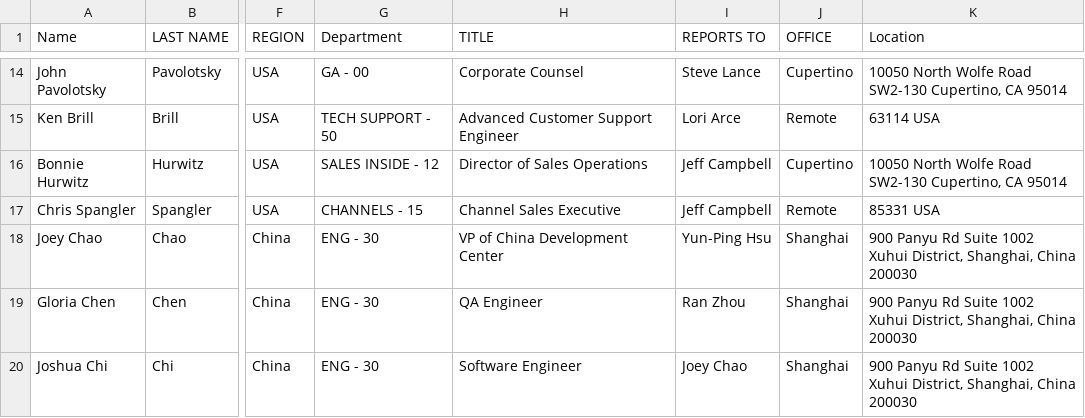
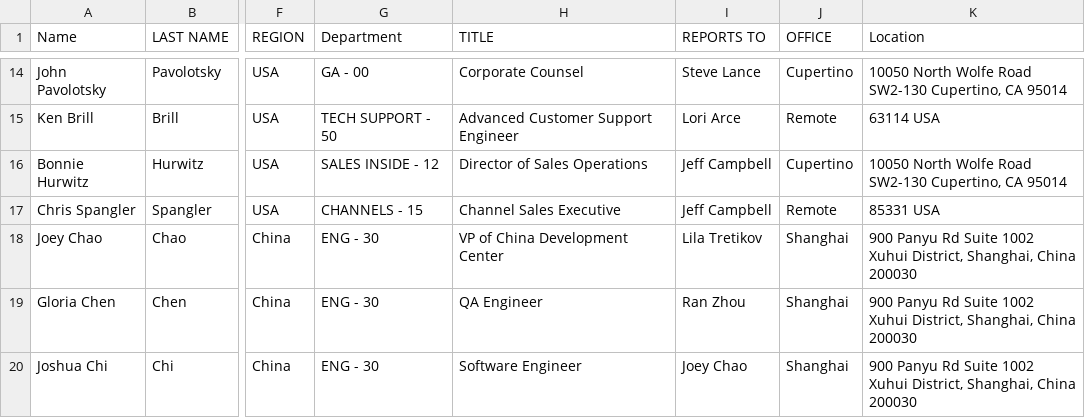
Before and after one commit to chicks/juggle, a TSV file: import/employees.tsv, drawn as a sheet; only a part is shown, gaps mark what is left out; the diff names each change by its address in the sheet, - before the commit and + after, or states it on an @@ line.

```diff
--- a/import/employees.tsv
+++ b/import/employees.tsv
-I18 (REPORTS TO): Yun-Ping Hsu
+I18 (REPORTS TO): Lila Tretikov
```
Also changed, not shown: 11 other files.
